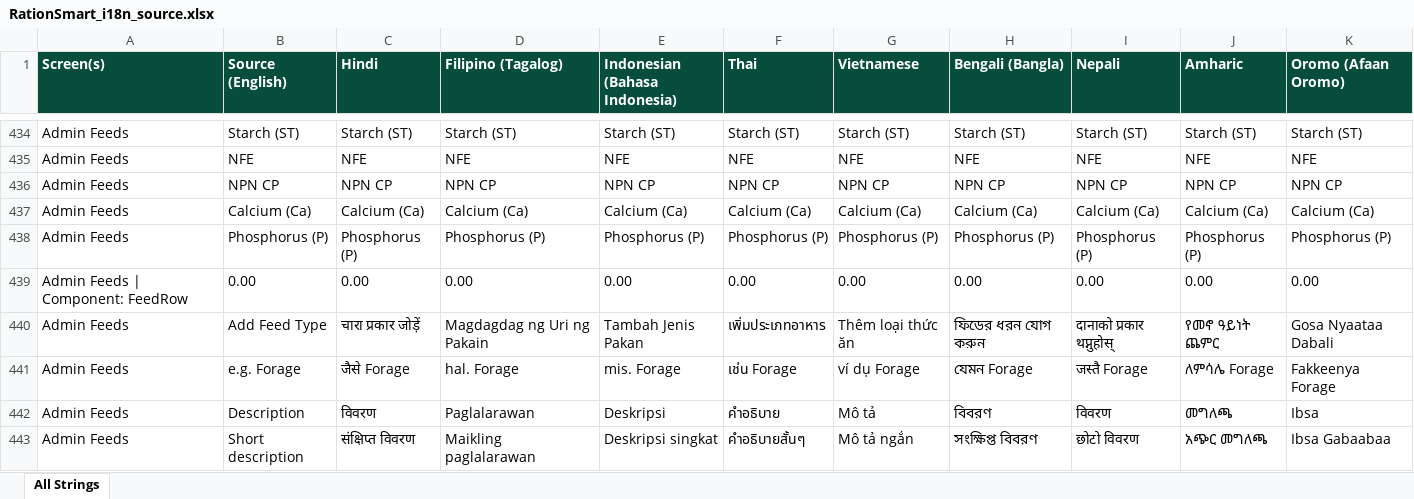
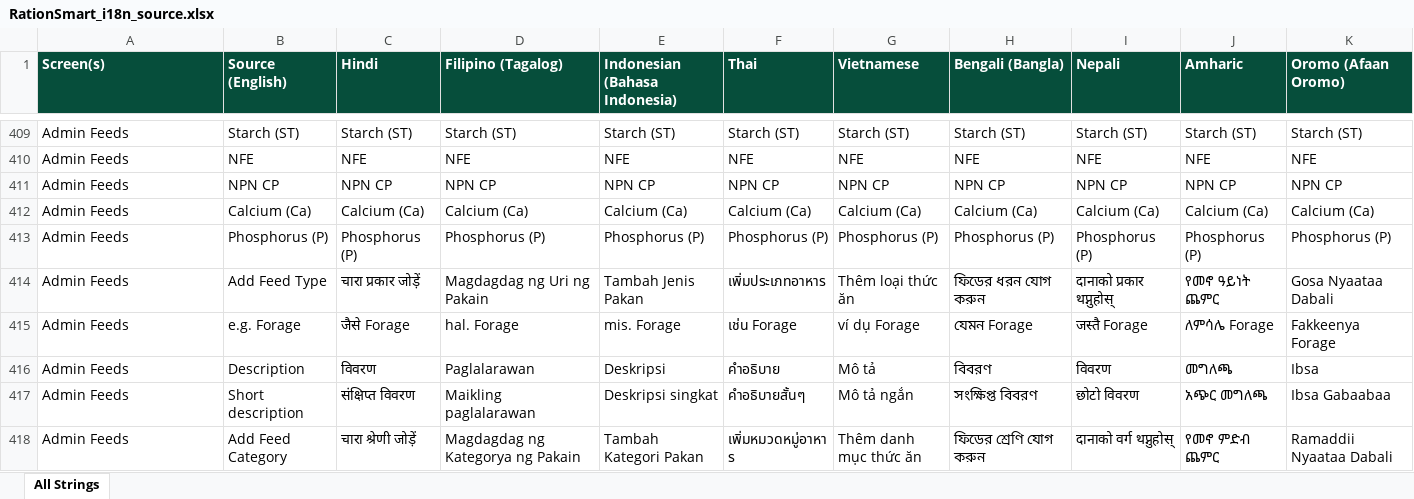
Before and after one commit to Aiyappa-DigitalGreen/RationSmart, an Excel workbook: docs/RationSmart_i18n_source.xlsx, sheet All Strings, drawn as a sheet; only a part is shown, gaps mark what is left out; the shorter side is filled out with more unchanged rows; values as stored, in another font and other column widths than the file's, no borders; the diff covers the shown part only; the diff names each change by its address in the sheet, - before the commit and + after, or states it on an @@ line.

```diff
--- a/docs/RationSmart_i18n_source.xlsx (sheet All Strings)
+++ b/docs/RationSmart_i18n_source.xlsx (sheet All Strings)
-row 439: Admin Feeds | Component: FeedRow | 0.00 | 0.00 | 0.00 | 0.00 | 0.00 | 0.00 | 0.00 | 0.00 | 0.00 | 0.00
```
Also changed, not shown: 25 removed rows elsewhere in this sheet.
